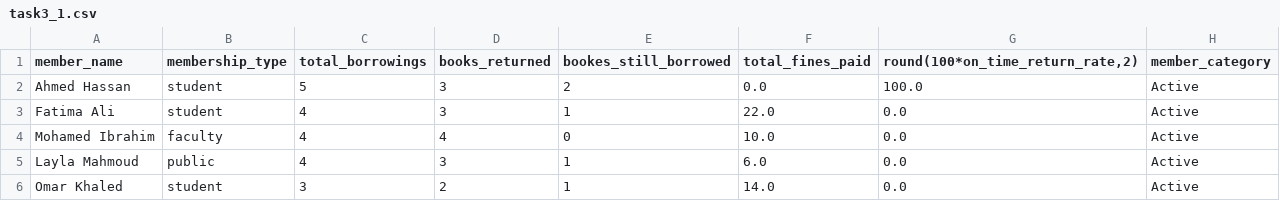
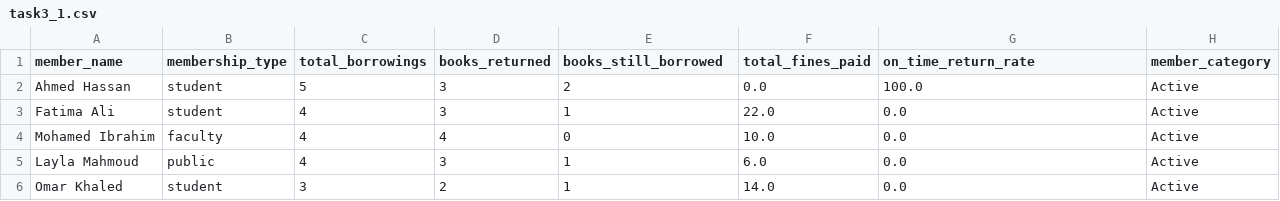
Before and after one commit to hanamostafaa/data-science-labs, a CSV file: Lab03 - Data Acquisition/notebooks/task1_deliverables/task3_1.csv, drawn as a sheet.

Commit message:
db deliverables complete

```diff
--- a/Lab03 - Data Acquisition/notebooks/task1_deliverables/task3_1.csv
+++ b/Lab03 - Data Acquisition/notebooks/task1_deliverables/task3_1.csv
@@ -1,2 +1,2 @@
-member_name,membership_type,total_borrowings,books_returned,bookes_still_borrowed,total_fines_paid,"round(100*on_time_return_rate,2)",member_category
+member_name,membership_type,total_borrowings,books_returned,books_still_borrowed,total_fines_paid,on_time_return_rate,member_category
 Ahmed Hassan,student,5,3,2,0.0,100.0,Active
```
Also changed, not shown: 3 other files.
